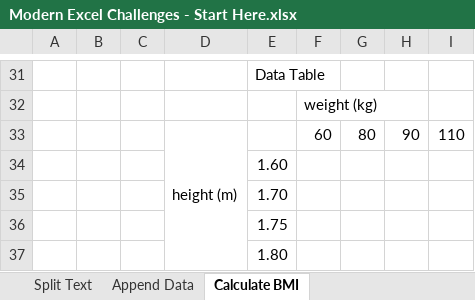
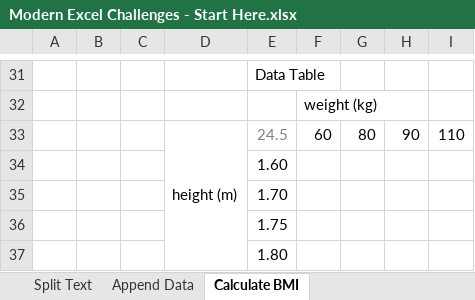
Before and after one commit to MarkWilcock/lbag-online, an Excel workbook: Excel Series/Modern Excel Challenges - Start Here.xlsx, sheet Calculate BMI, drawn as a sheet; only a part is shown, gaps mark what is left out; values as stored, in another font and other column widths than the file's, no borders; conditional formats not drawn; the diff names each change by its address in the sheet, - before the commit and + after, or states it on an @@ line.

Commit message:
Update Modern Excel Challenges - Start Here.xlsx

```diff
--- a/Excel Series/Modern Excel Challenges - Start Here.xlsx (sheet Calculate BMI)
+++ b/Excel Series/Modern Excel Challenges - Start Here.xlsx (sheet Calculate BMI)
-E33: (empty)
+E33: 24.5
```
